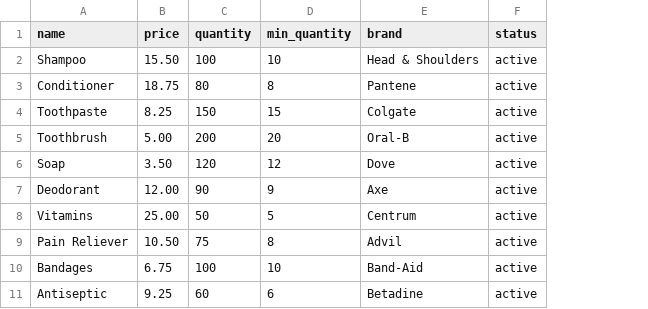
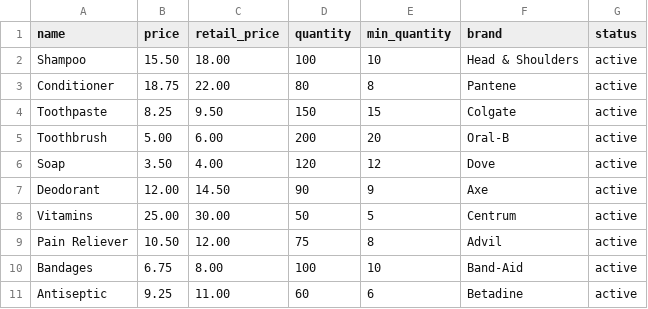
Before and after one commit to solloranoharold/michiko_pos_booking_inventory_api, a CSV file: sample_otc_products_template.csv, drawn as a sheet; the diff names each change by its address in the sheet, - before the commit and + after, or states it on an @@ line.

```diff
--- a/sample_otc_products_template.csv
+++ b/sample_otc_products_template.csv
+column C (retail_price), rows 2-11: 18.00 | 22.00 | 9.50 | 6.00 | 4.00 | 14.50 | 30.00 | 12.00 | 8.00 | 11.00
```
Also changed, not shown: 4 other files.
